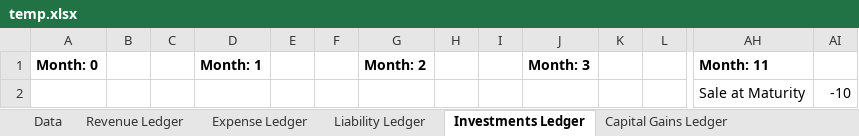
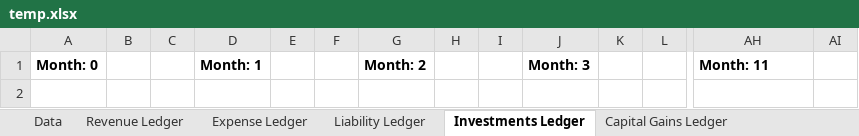
Before and after one commit to Tanner-Gladson/JavaAssetSimulator, an Excel workbook: ExcelExports/temp.xlsx, sheet Investments Ledger, drawn as a sheet; only a part is shown, gaps mark what is left out; values as stored, in another font and other column widths than the file's, no borders; rows hold the shown columns only; the diff names each change by its address in the sheet, - before the commit and + after, or states it on an @@ line.

```diff
--- a/ExcelExports/temp.xlsx (sheet Investments Ledger)
+++ b/ExcelExports/temp.xlsx (sheet Investments Ledger)
-row 2:  |  |  |  |  |  |  |  |  |  |  |  | Sale at Maturity | -10
```
Also changed, not shown: sheet Capital Gains Ledger, sheet Data, sheet Revenue Ledger, 5 other files.
